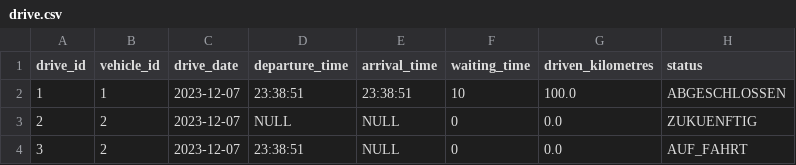
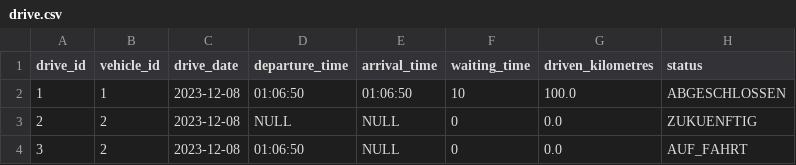
Before and after one commit to jku-win-se/teaching-2023.ws.prse.projecttemplate, a CSV file: drive.csv, drawn as a sheet.

```diff
--- a/drive.csv
+++ b/drive.csv
@@ -1,4 +1,4 @@
 drive_id;vehicle_id;drive_date;departure_time;arrival_time;waiting_time;driven_kilometres;status
-1;1;2023-12-07;23:38:51;23:38:51;10;100.0;ABGESCHLOSSEN
-2;2;2023-12-07;NULL;NULL;0;0.0;ZUKUENFTIG
-3;2;2023-12-07;23:38:51;NULL;0;0.0;AUF_FAHRT
+1;1;2023-12-08;01:06:50;01:06:50;10;100.0;ABGESCHLOSSEN
+2;2;2023-12-08;NULL;NULL;0;0.0;ZUKUENFTIG
+3;2;2023-12-08;01:06:50;NULL;0;0.0;AUF_FAHRT
```
Also changed, not shown: 5 other files.
